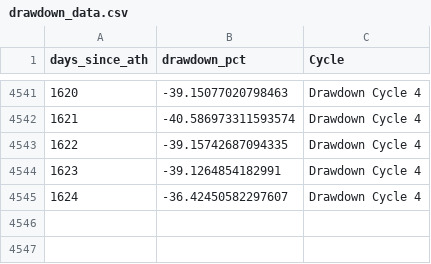
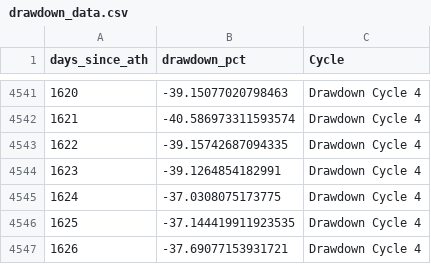
Before and after one commit to SecretSatoshis/Bitcoin-Report-Library, a CSV file: csv/drawdown_data.csv, drawn as a sheet; only a part is shown, gaps mark what is left out.

```diff
--- a/csv/drawdown_data.csv
+++ b/csv/drawdown_data.csv
@@ -4544,2 +4544,4 @@ days_since_ath,drawdown_pct,Cycle
 1623,-39.1264854182991,Drawdown Cycle 4
-1624,-36.42450582297607,Drawdown Cycle 4
+1624,-37.0308075173775,Drawdown Cycle 4
+1625,-37.144419911923535,Drawdown Cycle 4
+1626,-37.69077153931721,Drawdown Cycle 4
```
Also changed, not shown: csv/cycle_low_data.csv, csv/fundamentals_table.csv, 13 other files.
